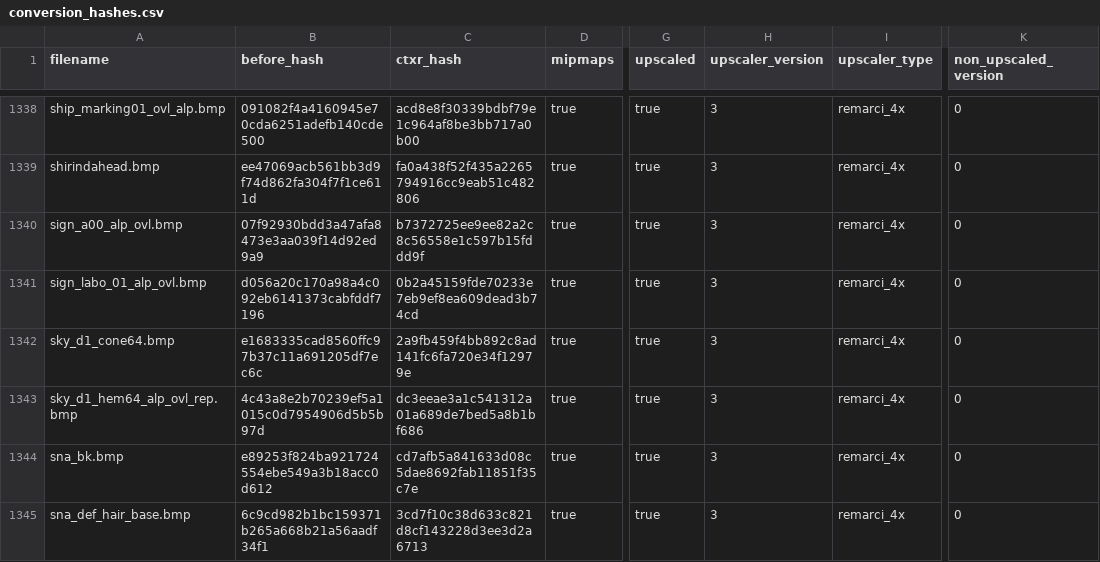
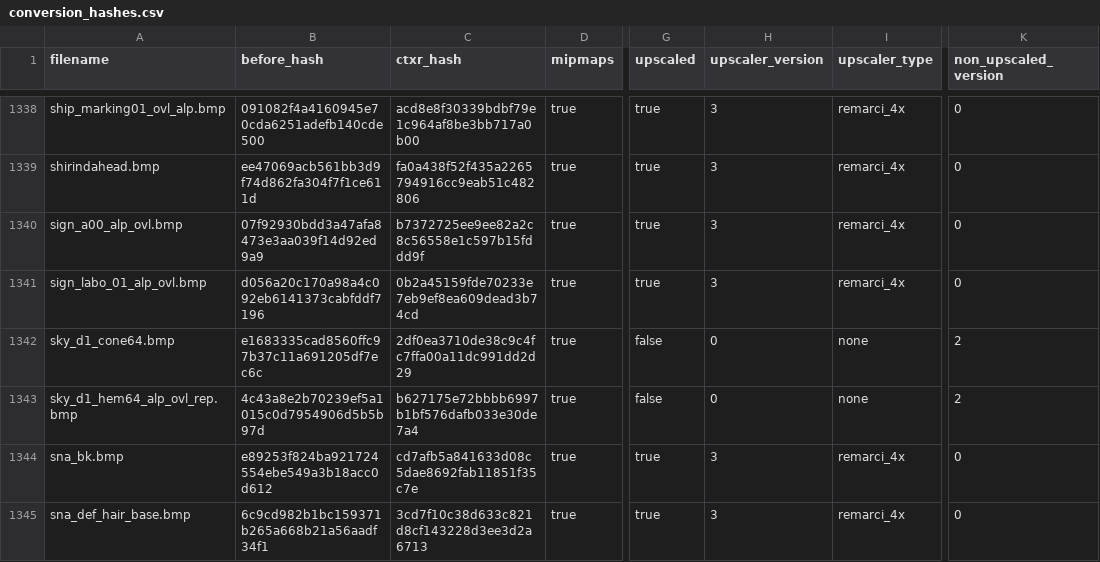
Before and after one commit to ShizCalev/MGS3-Demastered-Subsistence-Edition, a CSV file: Textures/Staging - 2x Upscaled/textures/flatlist/ovr_stm/_win/conversion_hashes.csv, drawn as a sheet; only a part is shown, gaps mark what is left out; the diff names each change by its address in the sheet, - before the commit and + after, or states it on an @@ line.

```diff
--- a/Textures/Staging - 2x Upscaled/textures/flatlist/ovr_stm/_win/conversion_hashes.csv
+++ b/Textures/Staging - 2x Upscaled/textures/flatlist/ovr_stm/_win/conversion_hashes.csv
-C1342 (ctxr_hash): 2a9fb459f4bb892c8ad141fc6fa720e34f12979e
+C1342 (ctxr_hash): 2df0ea3710de38c9c4fc7ffa00a11dc991dd2d29
-G1342:G1343 (upscaled): true
+G1342:G1343 (upscaled): false
-H1342:H1343 (upscaler_version): 3
+H1342:H1343 (upscaler_version): 0
-I1342:I1343 (upscaler_type): remarci_4x
+I1342:I1343 (upscaler_type): none
-K1342:K1343 (non_upscaled_version): 0
+K1342:K1343 (non_upscaled_version): 2
-C1343 (ctxr_hash): dc3eeae3a1c541312a01a689de7bed5a8b1bf686
+C1343 (ctxr_hash): b627175e72bbbb6997b1bf576dafb033e30de7a4
```
Also changed, not shown: Textures/Staging - 4x Upscaled/textures/flatlist/ovr_stm/_win/conversion_hashes.csv, Textures/Staging/textures/flatlist/ovr_stm/_win/conversion_hashes.csv, 16 other files.
